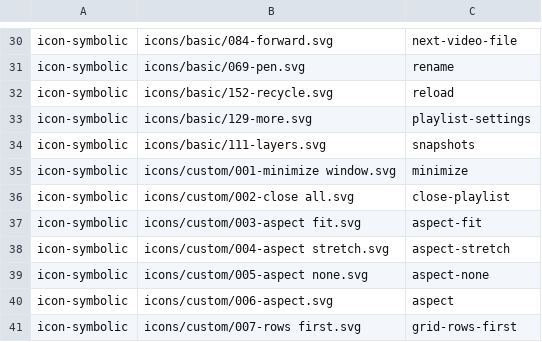
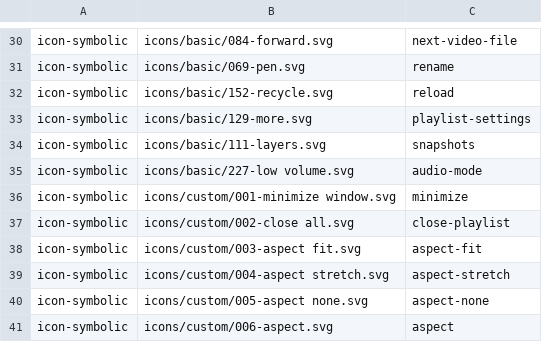
Before and after one commit to vzhd1701/gridplayer, a CSV file: resources/resources.csv, drawn as a sheet; only a part is shown, gaps mark what is left out; the shorter side is filled out with more unchanged rows; the diff names each change by its address in the sheet, - before the commit and + after, or states it on an @@ line.

Commit message:
feat: add option to select audio mode (stereo, mono, etc)

```diff
--- a/resources/resources.csv
+++ b/resources/resources.csv
+row 35: icon-symbolic | icons/basic/227-low volume.svg | audio-mode
```
Also changed, not shown: 17 other files.
